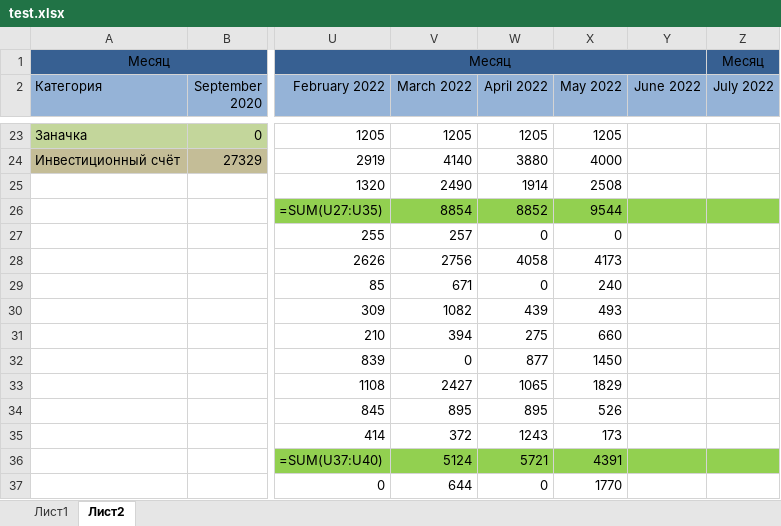
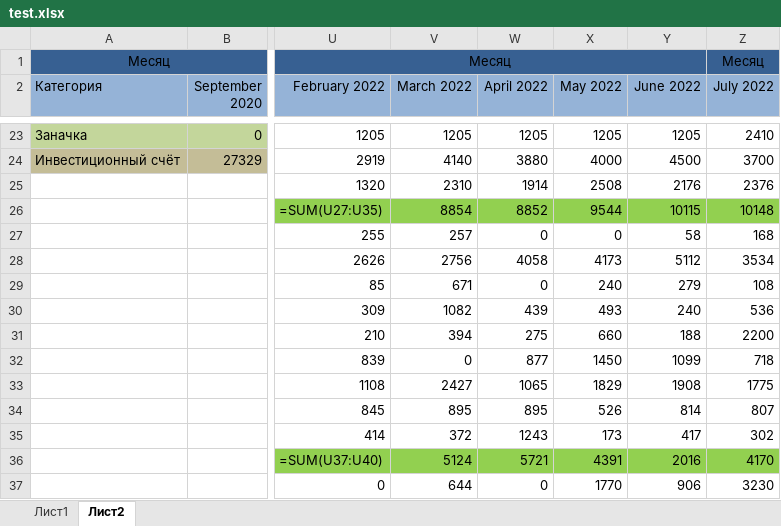
Before and after one commit to kot228begmot/ExelExpenses, an Excel workbook: test.xlsx, sheet Лист2, drawn as a sheet; only a part is shown, gaps mark what is left out; values as stored, in another font and other column widths than the file's, no borders; formulas without a stored value are shown as written; the diff covers the shown part only; the diff names each change by its address in the sheet, - before the commit and + after, or states it on an @@ line.

```diff
--- a/test.xlsx (sheet Лист2)
+++ b/test.xlsx (sheet Лист2)
-Y23 (June 2022): (empty)
+Y23 (June 2022): 1205
-Z23 (July 2022): (empty)
+Z23 (July 2022): 2410
-Y24 (June 2022): (empty)
+Y24 (June 2022): 4500
-Z24 (July 2022): (empty)
+Z24 (July 2022): 3700
-V25 (March 2022): 2490
+V25 (March 2022): 2310
-Y25 (June 2022): (empty)
+Y25 (June 2022): 2176
-Z25 (July 2022): (empty)
+Z25 (July 2022): 2376
-Y26 (June 2022): (empty)
+Y26 (June 2022): 10115
-Z26 (July 2022): (empty)
+Z26 (July 2022): 10148
-Y27 (June 2022): (empty)
+Y27 (June 2022): 58
-Z27 (July 2022): (empty)
+Z27 (July 2022): 168
-Y28 (June 2022): (empty)
+Y28 (June 2022): 5112
-Z28 (July 2022): (empty)
+Z28 (July 2022): 3534
-Y29 (June 2022): (empty)
+Y29 (June 2022): 279
-Z29 (July 2022): (empty)
+Z29 (July 2022): 108
-Y30 (June 2022): (empty)
+Y30 (June 2022): 240
-Z30 (July 2022): (empty)
+Z30 (July 2022): 536
-Y31 (June 2022): (empty)
+Y31 (June 2022): 188
-Z31 (July 2022): (empty)
+Z31 (July 2022): 2200
-Y32 (June 2022): (empty)
+Y32 (June 2022): 1099
-Z32 (July 2022): (empty)
+Z32 (July 2022): 718
-Y33 (June 2022): (empty)
+Y33 (June 2022): 1908
-Z33 (July 2022): (empty)
+Z33 (July 2022): 1775
-Y34 (June 2022): (empty)
+Y34 (June 2022): 814
-Z34 (July 2022): (empty)
+Z34 (July 2022): 807
-Y35 (June 2022): (empty)
+Y35 (June 2022): 417
-Z35 (July 2022): (empty)
+Z35 (July 2022): 302
-Y36 (June 2022): (empty)
+Y36 (June 2022): 2016
-Z36 (July 2022): (empty)
+Z36 (July 2022): 4170
-Y37 (June 2022): (empty)
+Y37 (June 2022): 906
-Z37 (July 2022): (empty)
+Z37 (July 2022): 3230
```
Also changed, not shown: 78 edited cells elsewhere in this sheet, sheet Лист1, hidden cells.
